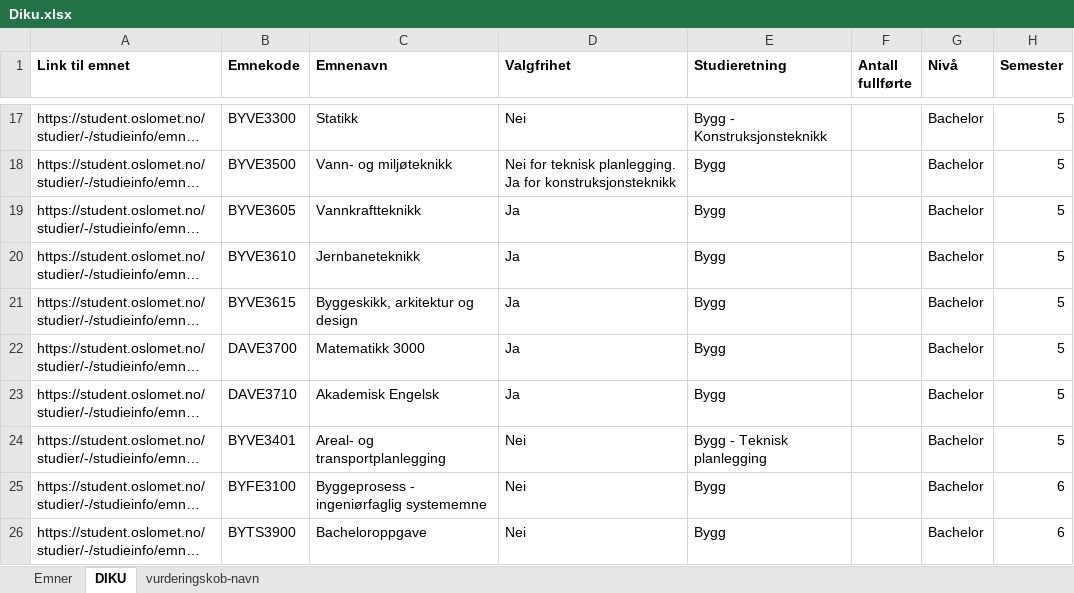
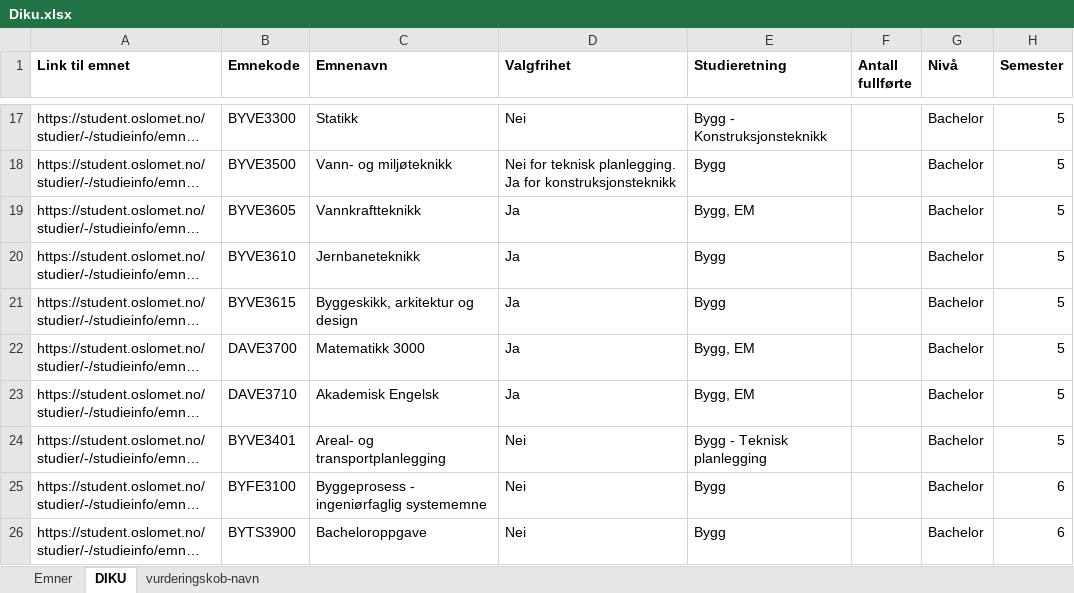
Before and after one commit to stianfuru/DIKU, an Excel workbook: Diku.xlsx, sheet DIKU, drawn as a sheet; only a part is shown, gaps mark what is left out; long unchanged cells end in …; values as stored, in another font and other column widths than the file's, no borders; the diff covers the shown part only; the diff names each change by its address in the sheet, - before the commit and + after, or states it on an @@ line.

```diff
--- a/Diku.xlsx (sheet DIKU)
+++ b/Diku.xlsx (sheet DIKU)
-E19 (Studieretning): Bygg
+E19 (Studieretning): Bygg, EM
-E22:E23 (Studieretning): Bygg
+E22:E23 (Studieretning): Bygg, EM
```
Also changed, not shown: 6 removed rows and 3 edited cells elsewhere in this sheet, resultat.xlsx, 2 other files.
